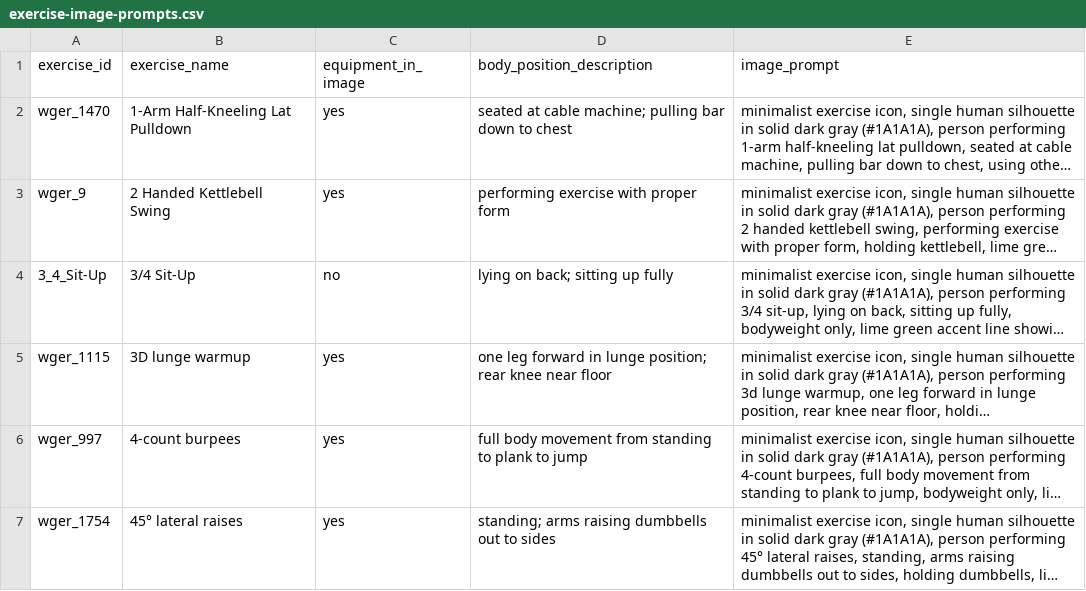
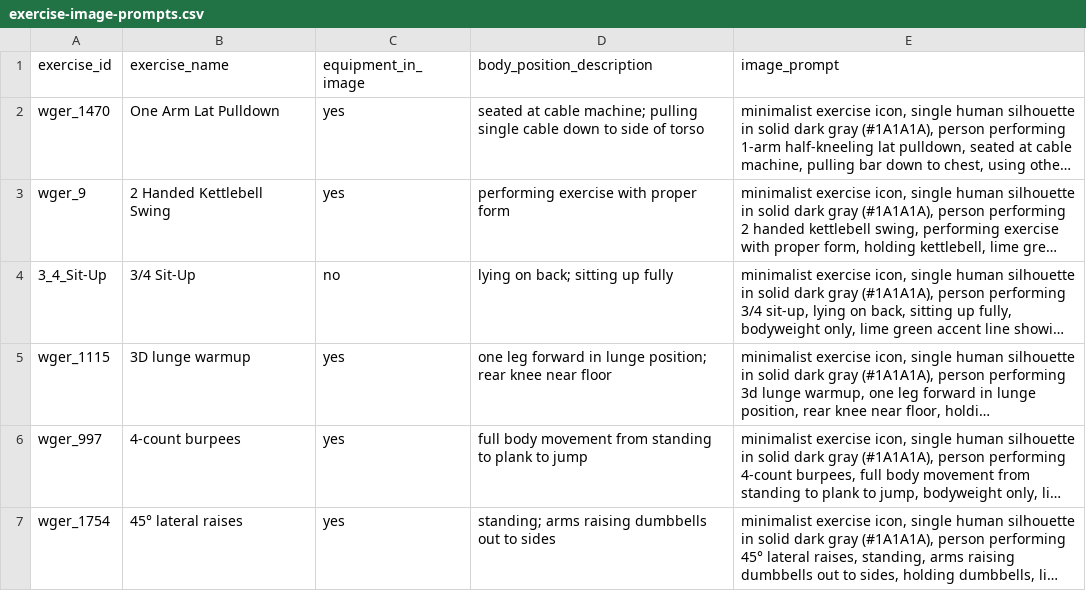
Before and after one commit to gkd67pjznr-ctrl/GymRats, a CSV file: docs/assets/exercise-image-prompts.csv, drawn as a sheet; only a part is shown; long unchanged cells end in …; the diff names each change by its address in the sheet, - before the commit and + after, or states it on an @@ line.

```diff
--- a/docs/assets/exercise-image-prompts.csv
+++ b/docs/assets/exercise-image-prompts.csv
-B2 (exercise_name): 1-Arm Half-Kneeling Lat Pulldown
+B2 (exercise_name): One Arm Lat Pulldown
-D2 (body_position_description): …machine; pulling bar down to chest
+D2 (body_position_description): …machine; pulling single cable down to side of torso
```
Also changed, not shown: 36 other files.
